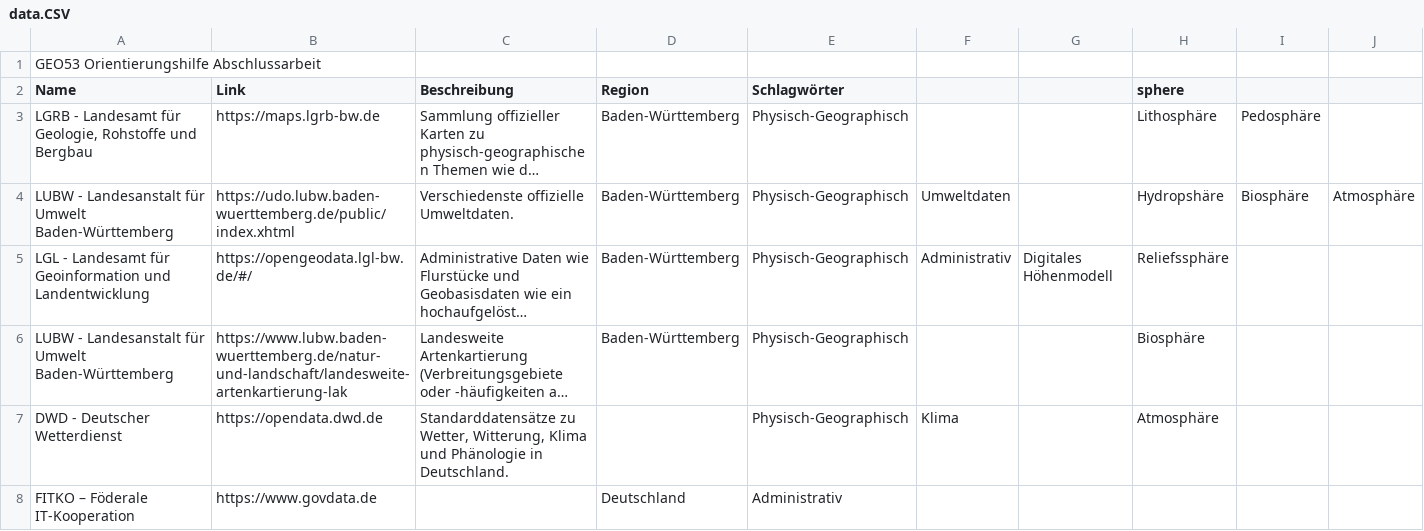
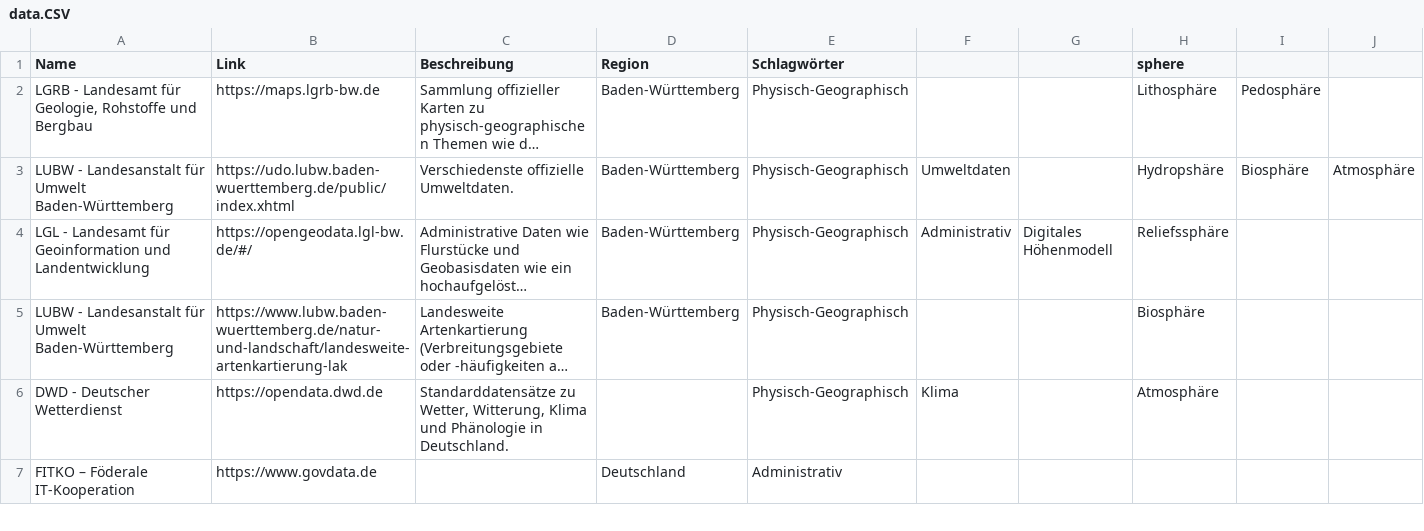
Before and after one commit to FelixWeinschenk/Test_Datenquellen, a CSV file: data.CSV, drawn as a sheet; only a part is shown; long unchanged cells end in …; the diff names each change by its address in the sheet, - before the commit and + after, or states it on an @@ line.

Commit message:
delete title in .csv

```diff
--- a/data.CSV
+++ b/data.CSV
-row 1: GEO53 Orientierungshilfe Abschlussarbeit
```
